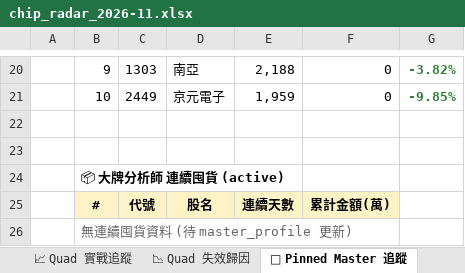
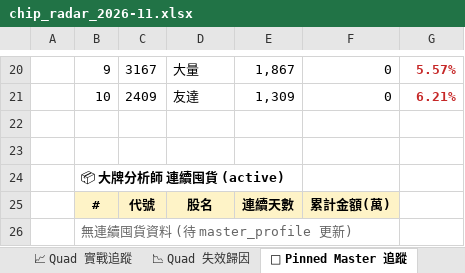
Before and after one commit to EdwardYY1224/CHIP_RADAR_TW, an Excel workbook: data/reports/chip_radar_2026-11.xlsx, sheet 📌 Pinned Master 追蹤, drawn as a sheet; only a part is shown, gaps mark what is left out; values as stored, in another font and other column widths than the file's, no borders; the diff covers the shown part only; the diff names each change by its address in the sheet, - before the commit and + after, or states it on an @@ line.

```diff
--- a/data/reports/chip_radar_2026-11.xlsx (sheet 📌 Pinned Master 追蹤)
+++ b/data/reports/chip_radar_2026-11.xlsx (sheet 📌 Pinned Master 追蹤)
-C20: 1303
+C20: 3167
-D20: 南亞
+D20: 大量
-E20: 2,188
+E20: 1,867
-G20:G21 text colour: #2E7D32
+G20:G21 text colour: #C62828
-G20: -3.82%
+G20: 5.57%
-C21: 2449
+C21: 2409
-D21: 京元電子
+D21: 友達
-E21: 1,959
+E21: 1,309
-G21: -9.85%
+G21: 6.21%
```
Also changed, not shown: 29 edited cells and cell formats elsewhere in this sheet, sheet 📋 今日 Dashboard, sheet 20261106, sheet 📱 手機摘要, other sheet tabs, data/reports/latest.xlsx, 32 other files.
